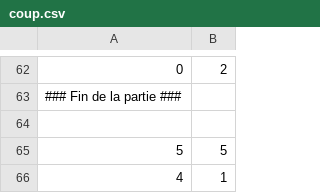
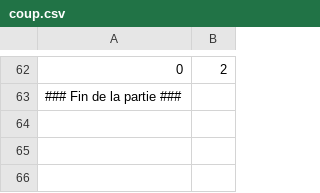
Before and after one commit to AdamAlvess/Bataille_Navale, a CSV file: coup.csv, drawn as a sheet; only a part is shown, gaps mark what is left out; the diff names each change by its address in the sheet, - before the commit and + after, or states it on an @@ line.

```diff
--- a/coup.csv
+++ b/coup.csv
-row 64: (empty)
-row 65: 5 | 5
-row 66: 4 | 1
```
Also changed, not shown: 2 other files.
